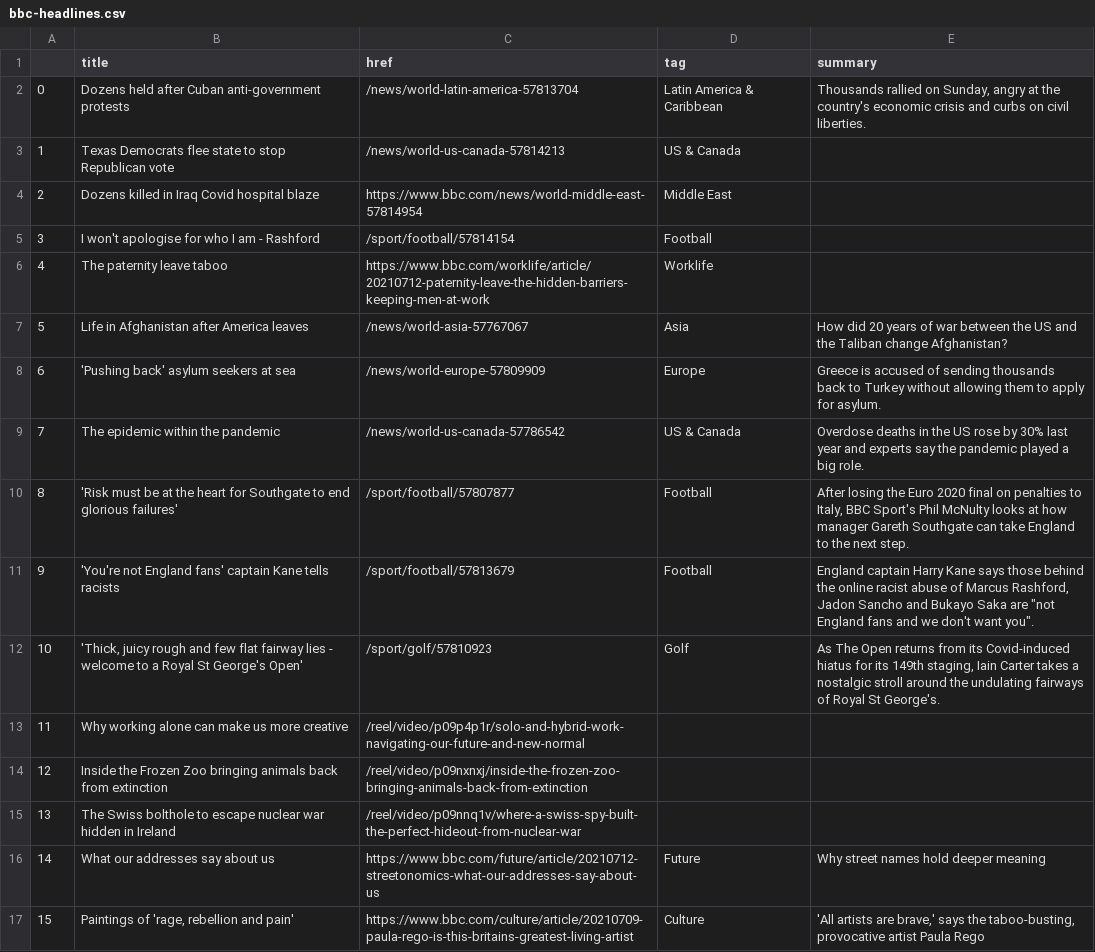
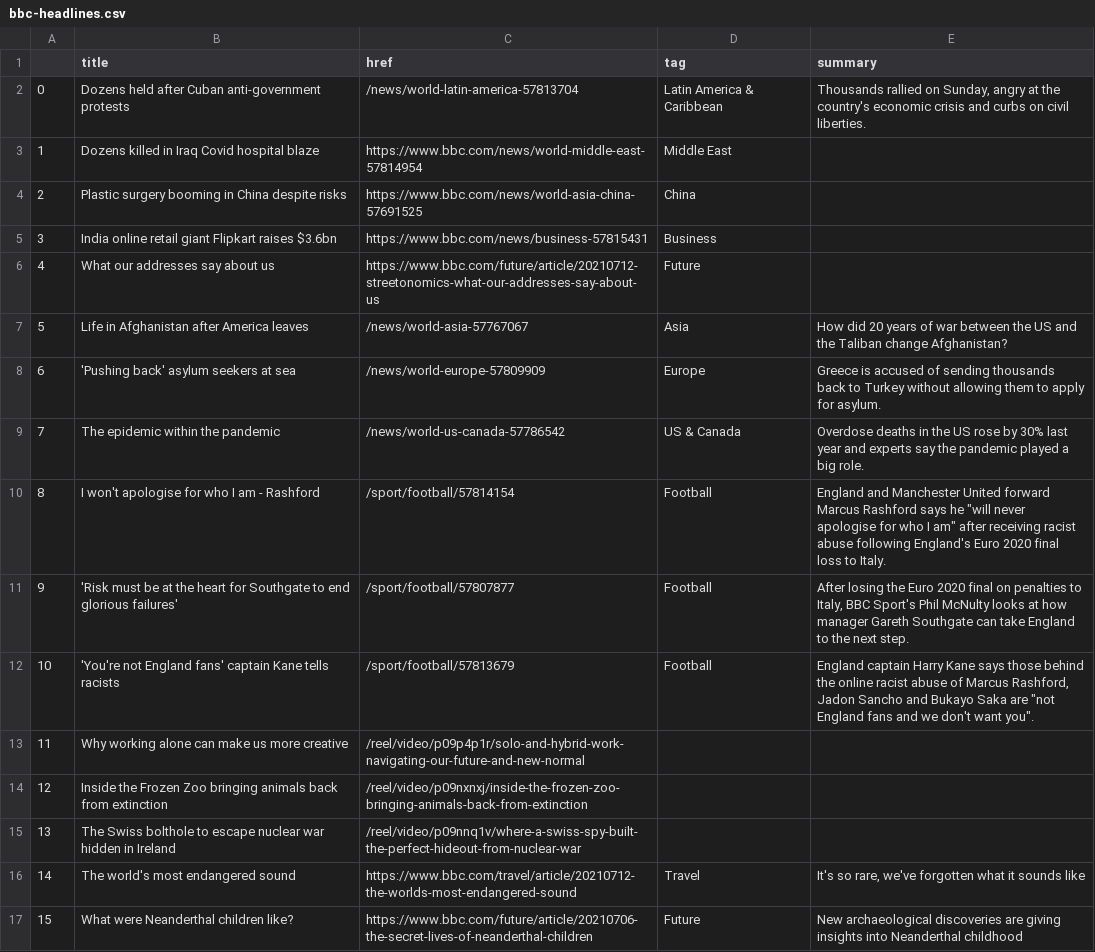
Before and after one commit to bujanowski/automated-scraper, a CSV file: bbc-headlines.csv, drawn as a sheet; only a part is shown; the diff covers the shown part only.

```diff
--- a/bbc-headlines.csv
+++ b/bbc-headlines.csv
@@ -2,6 +2,6 @@
 0,Dozens held after Cuban anti-government protests,/news/world-latin-america-57813704,Latin America & Caribbean,"Thousands rallied on Sunday, angry at the country's economic crisis and curbs on civil liberties."
-1,Texas Democrats flee state to stop Republican vote,/news/world-us-canada-57814213,US & Canada,
-2,Dozens killed in Iraq Covid hospital blaze,https://www.bbc.com/news/world-middle-east-57814954,Middle East,
-3,I won't apologise for who I am - Rashford,/sport/football/57814154,Football,
-4,The paternity leave taboo,https://www.bbc.com/worklife/article/20210712-paternity-leave-the-hidden-barriers-keeping-men-at-work,Worklife,
+1,Dozens killed in Iraq Covid hospital blaze,https://www.bbc.com/news/world-middle-east-57814954,Middle East,
+2,Plastic surgery booming in China despite risks,https://www.bbc.com/news/world-asia-china-57691525,China,
+3,India online retail giant Flipkart raises $3.6bn,https://www.bbc.com/news/business-57815431,Business,
+4,What our addresses say about us,https://www.bbc.com/future/article/20210712-streetonomics-what-our-addresses-say-about-us,Future,
 5,Life in Afghanistan after America leaves,/news/world-asia-57767067,Asia,How did 20 years of war between the US and the Taliban change Afghanistan?
@@ -9,5 +9,5 @@
 7,The epidemic within the pandemic,/news/world-us-canada-57786542,US & Canada,Overdose deaths in the US rose by 30% last year and experts say the pandemic played a big role.
-8,'Risk must be at the heart for Southgate to end glorious failures',/sport/football/57807877,Football,"After losing the Euro 2020 final on penalties to Italy, BBC Sport's Phil McNulty looks at how manager Gareth Southgate can take England to the next step."
-9,'You're not England fans' captain Kane tells racists,/sport/football/57813679,Football,"England captain Harry Kane says those behind the online racist abuse of Marcus Rashford, Jadon Sancho and Bukayo Saka are ""not England fans and we don't want you""."
-10,"'Thick, juicy rough and few flat fairway lies - welcome to a Royal St George's Open'",/sport/golf/57810923,Golf,"As The Open returns from its Covid-induced hiatus for its 149th staging, Iain Carter takes a nostalgic stroll around the undulating fairways of Royal St George's."
+8,I won't apologise for who I am - Rashford,/sport/football/57814154,Football,"England and Manchester United forward Marcus Rashford says he ""will never apologise for who I am"" after receiving racist abuse following England's Euro 2020 final loss to Italy."
+9,'Risk must be at the heart for Southgate to end glorious failures',/sport/football/57807877,Football,"After losing the Euro 2020 final on penalties to Italy, BBC Sport's Phil McNulty looks at how manager Gareth Southgate can take England to the next step."
+10,'You're not England fans' captain Kane tells racists,/sport/football/57813679,Football,"England captain Harry Kane says those behind the online racist abuse of Marcus Rashford, Jadon Sancho and Bukayo Saka are ""not England fans and we don't want you""."
 11,Why working alone can make us more creative,/reel/video/p09p4p1r/solo-and-hybrid-work-navigating-our-future-and-new-normal,,
@@ -15,3 +15,3 @@
 13,The Swiss bolthole to escape nuclear war hidden in Ireland,/reel/video/p09nnq1v/where-a-swiss-spy-built-the-perfect-hideout-from-nuclear-war,,
-14,What our addresses say about us,https://www.bbc.com/future/article/20210712-streetonomics-what-our-addresses-say-about-us,Future,Why street names hold deeper meaning
-15,"Paintings of 'rage, rebellion and pain'",https://www.bbc.com/culture/article/20210709-paula-rego-is-this-britains-greatest-living-artist,Culture,"'All artists are brave,' says the taboo-busting, provocative artist Paula Rego"
+14,The world's most endangered sound,https://www.bbc.com/travel/article/20210712-the-worlds-most-endangered-sound,Travel,"It's so rare, we've forgotten what it sounds like"
+15,What were Neanderthal children like?,https://www.bbc.com/future/article/20210706-the-secret-lives-of-neanderthal-children,Future,New archaeological discoveries are giving insights into Neanderthal childhood
```
Also changed, not shown: 26 edited cells elsewhere in this file.
